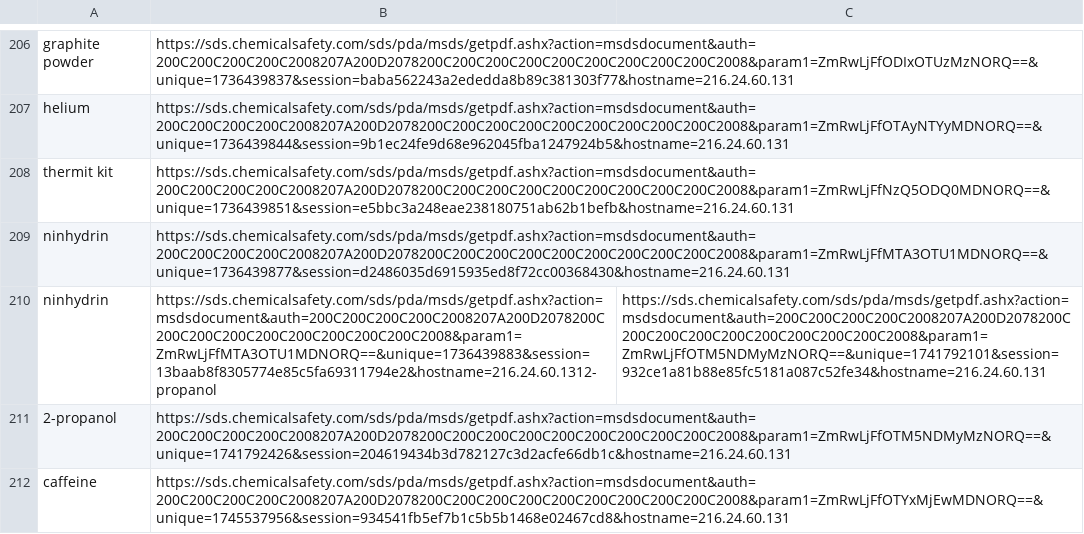
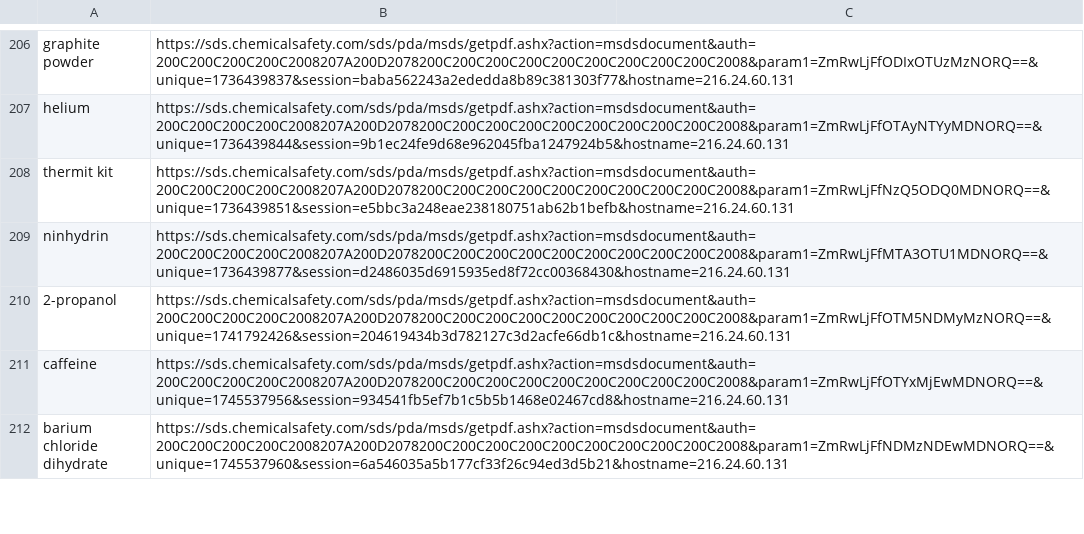
Before and after one commit to dchavre/sciventory-deployment, a CSV file: data/sds_link.csv, drawn as a sheet; only a part is shown, gaps mark what is left out; the shorter side is filled out with more unchanged rows.

Commit message:
fix sds_link

```diff
--- a/data/sds_link.csv
+++ b/data/sds_link.csv
@@ -209,3 +209,2 @@ thermit kit,https://sds.chemicalsafety.com/sds/pda/msds/getpdf.ashx?action=msdsd
 ninhydrin,https://sds.chemicalsafety.com/sds/pda/msds/getpdf.ashx?action=msdsdocument&auth=200C200C200C200C2008207A200D2078200C200C200C200C200C200C200C200C200C2008&param1=ZmRwLjFfMTA3OTU1MDNORQ==&unique=1736439877&session=d2486035d6915935ed8f72cc00368430&hostname=216.24.60.131
-ninhydrin,https://sds.chemicalsafety.com/sds/pda/msds/getpdf.ashx?action=msdsdocument&auth=200C200C200C200C2008207A200D2078200C200C200C200C200C200C200C200C200C2008&param1=ZmRwLjFfMTA3OTU1MDNORQ==&unique=1736439883&session=13baab8f8305774e85c5fa69311794e2&hostname=216.24.60.1312-propanol,https://sds.chemicalsafety.com/sds/pda/msds/getpdf.ashx?action=msdsdocument&auth=200C200C200C200C2008207A200D2078200C200C200C200C200C200C200C200C200C2008&param1=ZmRwLjFfOTM5NDMyMzNORQ==&unique=1741792101&session=932ce1a81b88e85fc5181a087c52fe34&hostname=216.24.60.131
 2-propanol,https://sds.chemicalsafety.com/sds/pda/msds/getpdf.ashx?action=msdsdocument&auth=200C200C200C200C2008207A200D2078200C200C200C200C200C200C200C200C200C2008&param1=ZmRwLjFfOTM5NDMyMzNORQ==&unique=1741792426&session=204619434b3d782127c3d2acfe66db1c&hostname=216.24.60.131
```
